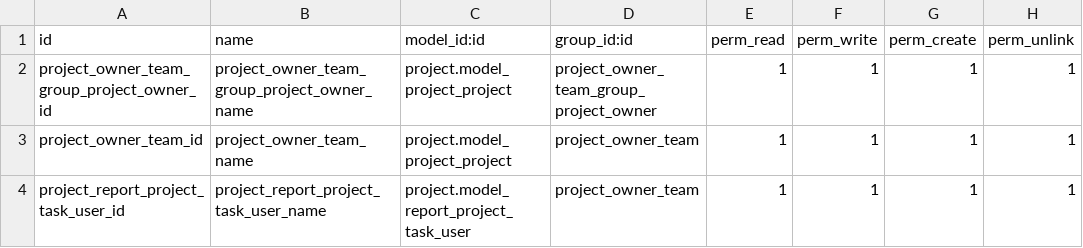
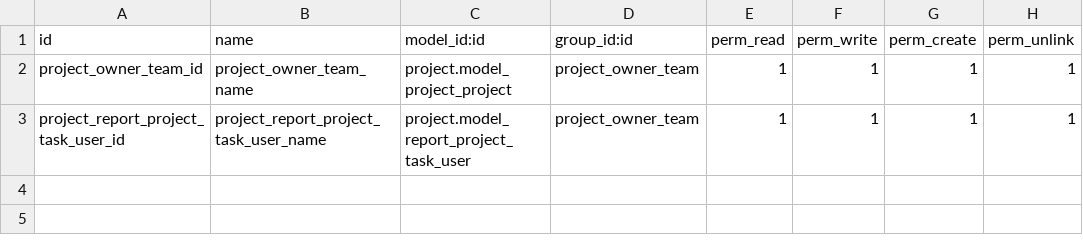
Before and after one commit to smgodoo/addons13_smg, a CSV file: project_owner_team/security/ir.model.access.csv, drawn as a sheet; the diff names each change by its address in the sheet, - before the commit and + after, or states it on an @@ line.

Commit message:
Fixed security acess

```diff
--- a/project_owner_team/security/ir.model.access.csv
+++ b/project_owner_team/security/ir.model.access.csv
-row 2: project_owner_team_group_project_owner_id | project_owner_team_group_project_owner_name | project.model_project_project | project_owner_team_group_project_owner | 1 | 1 | 1 | 1
```
